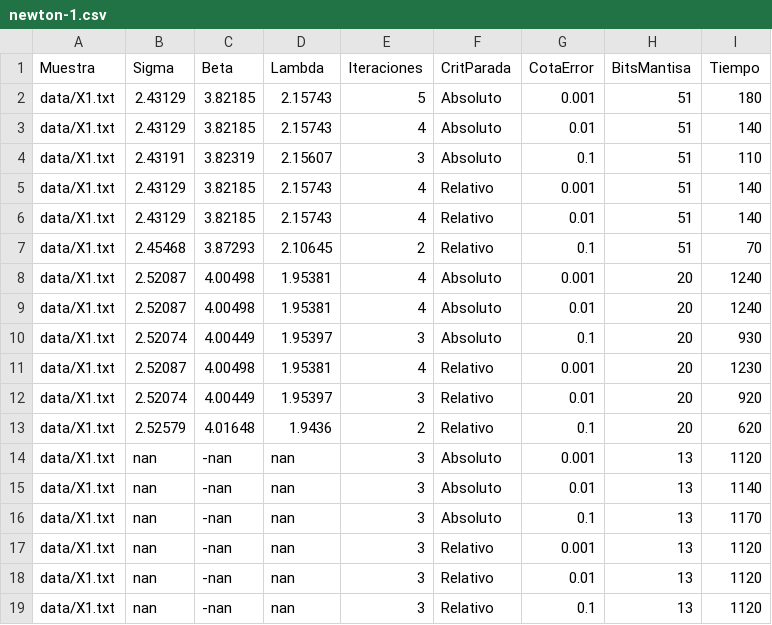
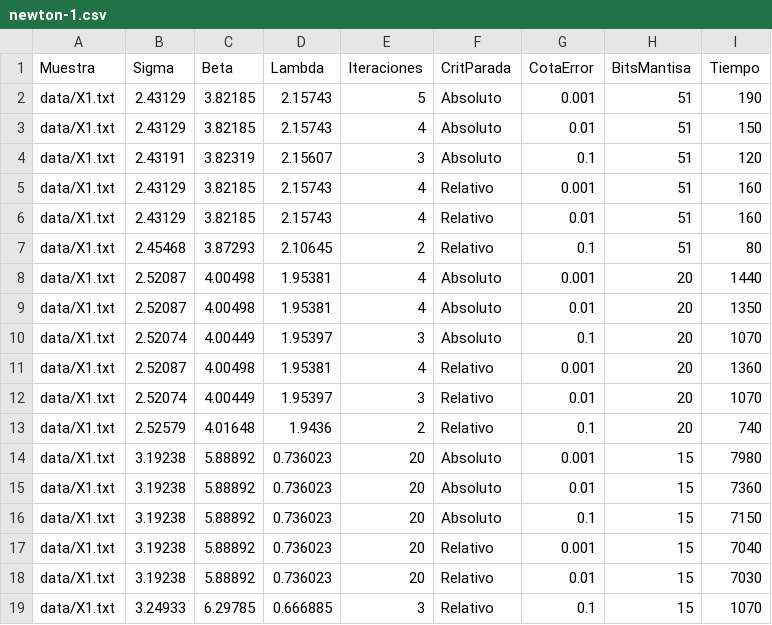
Before and after one commit to LeandroLovisolo/MetNum-TP1, a CSV file: tex/newton-1.csv, drawn as a sheet.

```diff
--- a/tex/newton-1.csv
+++ b/tex/newton-1.csv
@@ -1,19 +1,19 @@
 Muestra,Sigma,Beta,Lambda,Iteraciones,CritParada,CotaError,BitsMantisa,Tiempo
-data/X1.txt,2.43129,3.82185,2.15743,5,Absoluto,0.001,51,180
-data/X1.txt,2.43129,3.82185,2.15743,4,Absoluto,0.01,51,140
-data/X1.txt,2.43191,3.82319,2.15607,3,Absoluto,0.1,51,110
-data/X1.txt,2.43129,3.82185,2.15743,4,Relativo,0.001,51,140
-data/X1.txt,2.43129,3.82185,2.15743,4,Relativo,0.01,51,140
-data/X1.txt,2.45468,3.87293,2.10645,2,Relativo,0.1,51,70
-data/X1.txt,2.52087,4.00498,1.95381,4,Absoluto,0.001,20,1240
-data/X1.txt,2.52087,4.00498,1.95381,4,Absoluto,0.01,20,1240
-data/X1.txt,2.52074,4.00449,1.95397,3,Absoluto,0.1,20,930
-data/X1.txt,2.52087,4.00498,1.95381,4,Relativo,0.001,20,1230
-data/X1.txt,2.52074,4.00449,1.95397,3,Relativo,0.01,20,920
-data/X1.txt,2.52579,4.01648,1.9436,2,Relativo,0.1,20,620
-data/X1.txt,nan,-nan,nan,3,Absoluto,0.001,13,1120
-data/X1.txt,nan,-nan,nan,3,Absoluto,0.01,13,1140
-data/X1.txt,nan,-nan,nan,3,Absoluto,0.1,13,1170
-data/X1.txt,nan,-nan,nan,3,Relativo,0.001,13,1120
-data/X1.txt,nan,-nan,nan,3,Relativo,0.01,13,1120
-data/X1.txt,nan,-nan,nan,3,Relativo,0.1,13,1120
+data/X1.txt,2.43129,3.82185,2.15743,5,Absoluto,0.001,51,190
+data/X1.txt,2.43129,3.82185,2.15743,4,Absoluto,0.01,51,150
+data/X1.txt,2.43191,3.82319,2.15607,3,Absoluto,0.1,51,120
+data/X1.txt,2.43129,3.82185,2.15743,4,Relativo,0.001,51,160
+data/X1.txt,2.43129,3.82185,2.15743,4,Relativo,0.01,51,160
+data/X1.txt,2.45468,3.87293,2.10645,2,Relativo,0.1,51,80
+data/X1.txt,2.52087,4.00498,1.95381,4,Absoluto,0.001,20,1440
+data/X1.txt,2.52087,4.00498,1.95381,4,Absoluto,0.01,20,1350
+data/X1.txt,2.52074,4.00449,1.95397,3,Absoluto,0.1,20,1070
+data/X1.txt,2.52087,4.00498,1.95381,4,Relativo,0.001,20,1360
+data/X1.txt,2.52074,4.00449,1.95397,3,Relativo,0.01,20,1070
+data/X1.txt,2.52579,4.01648,1.9436,2,Relativo,0.1,20,740
+data/X1.txt,3.19238,5.88892,0.736023,20,Absoluto,0.001,15,7980
+data/X1.txt,3.19238,5.88892,0.736023,20,Absoluto,0.01,15,7360
+data/X1.txt,3.19238,5.88892,0.736023,20,Absoluto,0.1,15,7150
+data/X1.txt,3.19238,5.88892,0.736023,20,Relativo,0.001,15,7040
+data/X1.txt,3.19238,5.88892,0.736023,20,Relativo,0.01,15,7030
+data/X1.txt,3.24933,6.29785,0.666885,3,Relativo,0.1,15,1070
```
Also changed, not shown: tex/biseccion-3.csv, tex/biseccion-4.csv, 35 other files.
